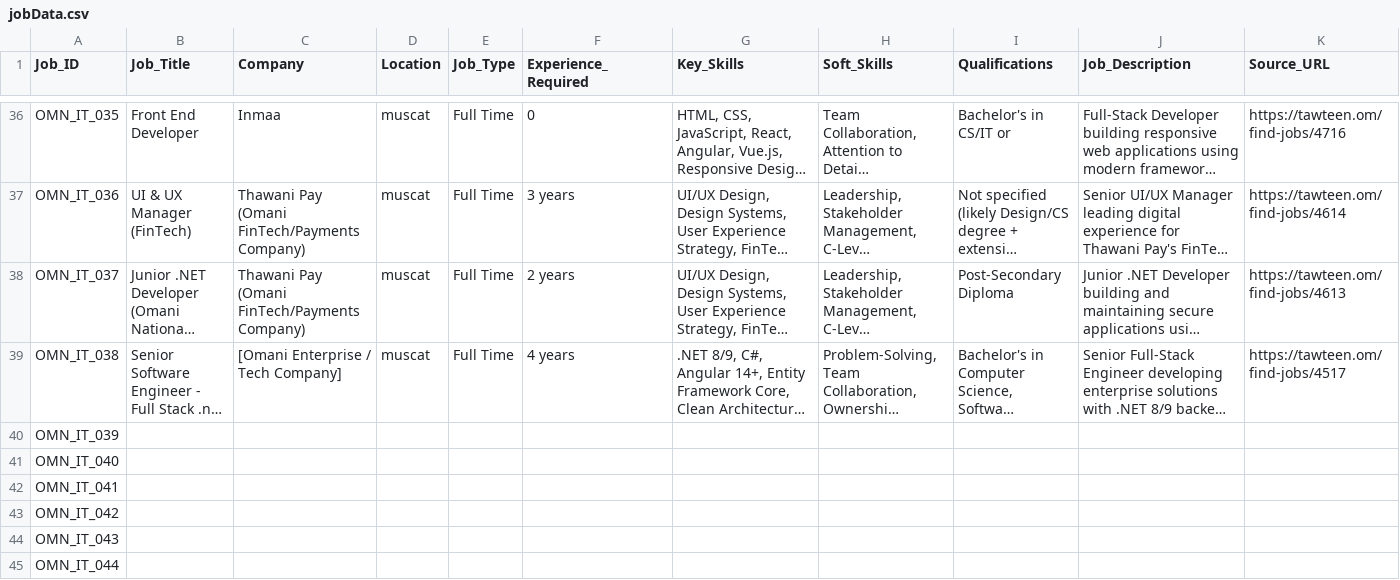
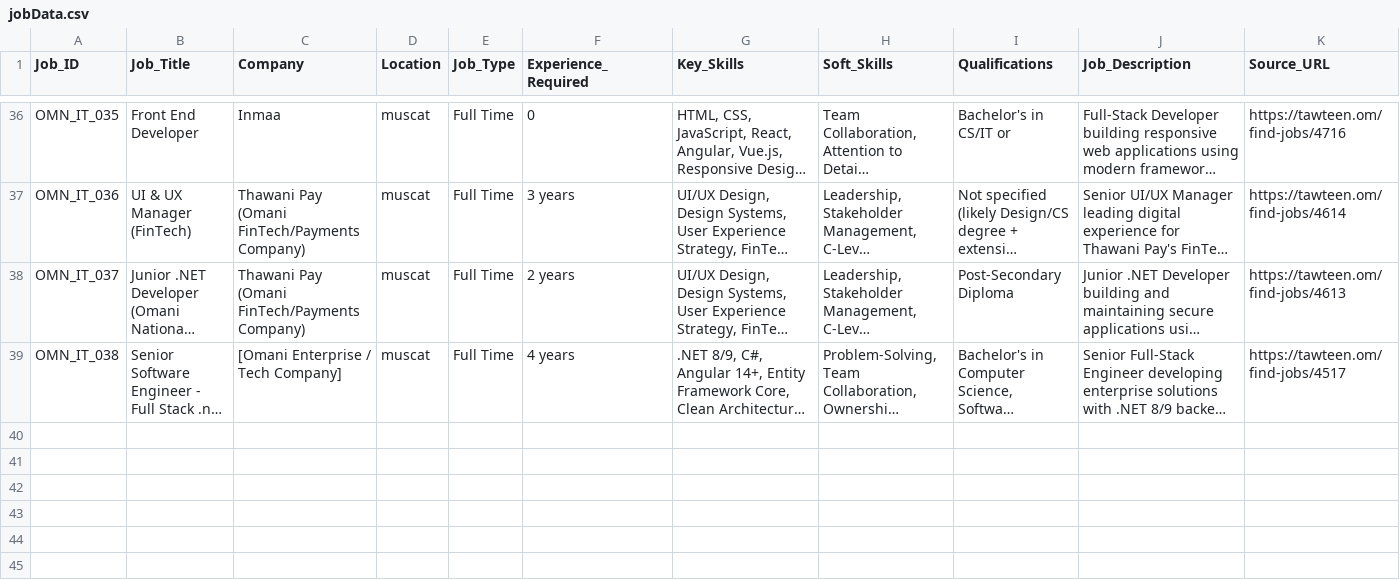
Before and after one commit to s26s2013-star/SkillBridgeProject, a CSV file: backend/jobData.csv, drawn as a sheet; only a part is shown, gaps mark what is left out; long unchanged cells end in …; rows hold the shown columns only; the diff covers the shown part only; the diff names each change by its address in the sheet, - before the commit and + after, or states it on an @@ line.

```diff
--- a/backend/jobData.csv
+++ b/backend/jobData.csv
-row 40: OMN_IT_039
-row 41: OMN_IT_040
-row 42: OMN_IT_041
-row 43: OMN_IT_042
-row 44: OMN_IT_043
-row 45: OMN_IT_044
```
Also changed, not shown: 5 removed rows and 3 edited cells elsewhere in this file, 1 other file.
